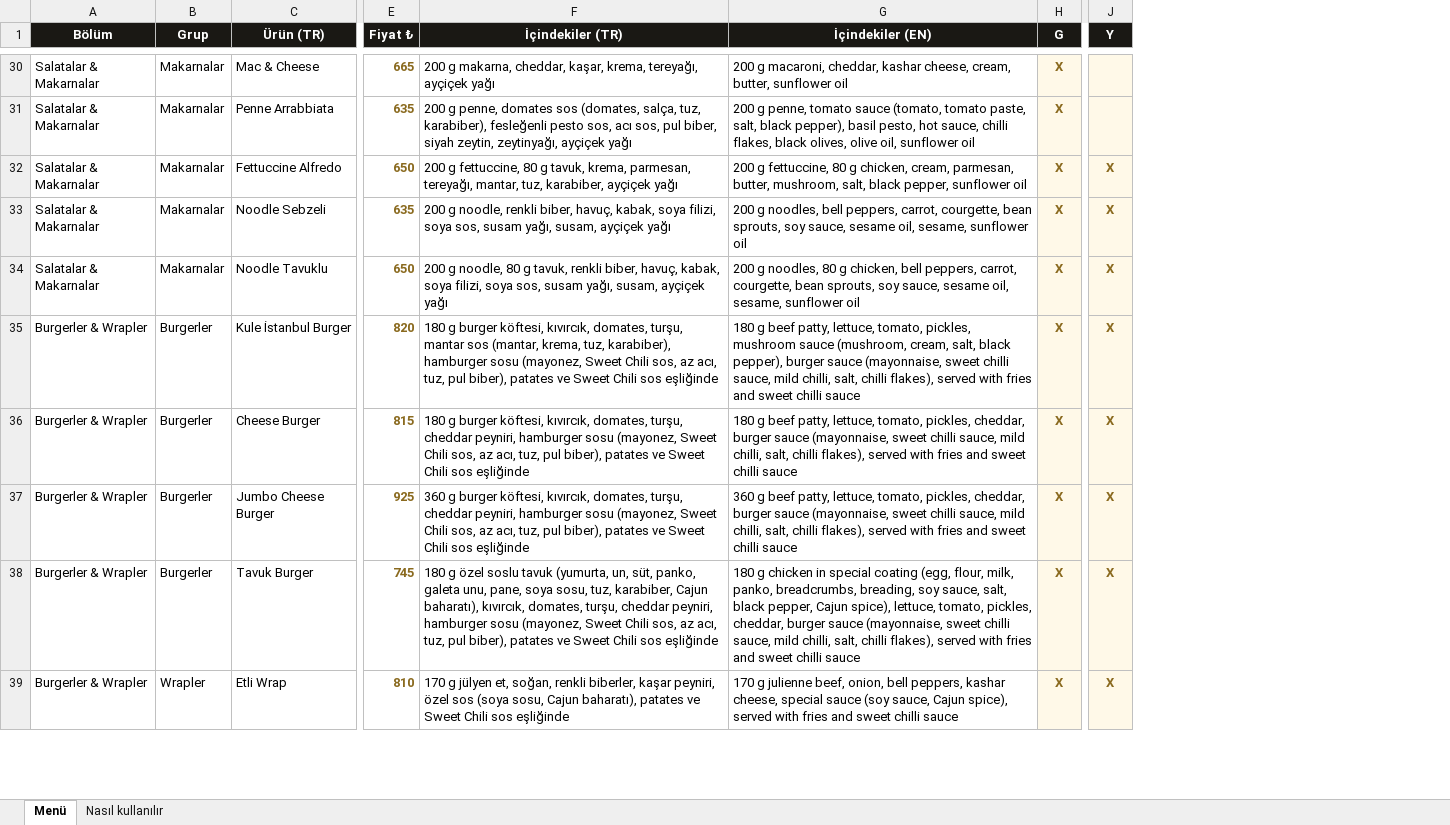
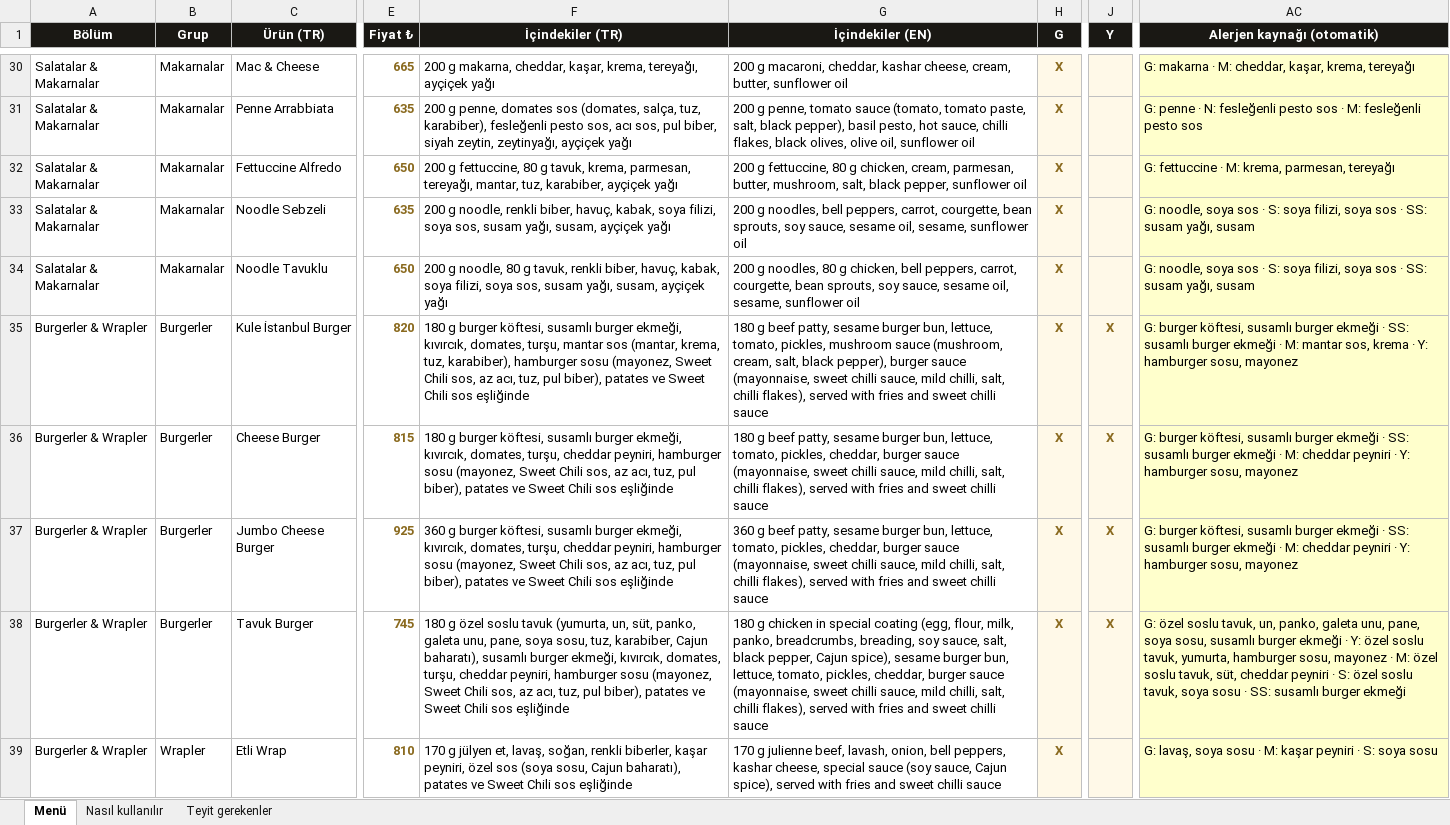
Before and after one commit to mirackkilincc-cloud/kuleistanbulcafe, an Excel workbook: KULE-alerjen-kontrol.xlsx, sheet Menü, drawn as a sheet; only a part is shown, gaps mark what is left out; values as stored, in another font and other column widths than the file's, no borders; the diff covers the shown part only; the diff names each change by its address in the sheet, - before the commit and + after, or states it on an @@ line.

Commit message:
Menü güncelleme 18.09.2026 14:12

```diff
--- a/KULE-alerjen-kontrol.xlsx (sheet Menü)
+++ b/KULE-alerjen-kontrol.xlsx (sheet Menü)
+sheet tab: Teyit gerekenler
+column AC (Alerjen kaynağı (otomatik)), rows 30-39: G: makarna · M: cheddar, kaşar, krema, tereyağı | G: penne · N: fesleğenli pesto sos · M: fesleğenli pesto sos | G: fettuccine · M: krema, parmesan, tereyağı | G: noodle, soya sos · S: soya filizi, soya sos · SS: susam yağı, susam | G: noodle, soya sos · S: soya filizi, soya sos · SS: susam yağı, susam | G: burger köftesi, susamlı burger ekmeği · SS: susamlı burger ekmeği · M: mantar sos, krema · Y: hamburger sosu, mayonez | G: burger köftesi, susamlı burger ekmeği · SS: susamlı burger ekmeği · M: cheddar peyniri · Y: hamburger sosu, mayonez | G: burger köftesi, susamlı burger ekmeği · SS: susamlı burger ekmeği · M: cheddar peyniri · Y: hamburger sosu, mayonez | G: özel soslu tavuk, un, panko, galeta unu, pane, soya sosu, susamlı burger ekmeği · Y: özel soslu tavuk, yumurta, hamburger sosu, mayonez · M: özel soslu tavuk, süt, cheddar peyniri · S: özel soslu tavuk, soya sosu · SS: susamlı burger ekmeği | G: lavaş, soya sosu · M: kaşar peyniri · S: soya sosu
-J32:J34 (Y): X
+J32:J34 (Y): (empty)
-F35 (İçindekiler (TR)): …burger köftesi, kıvırcık, domates,…
+F35 (İçindekiler (TR)): …burger köftesi, susamlı burger ekmeği, kıvırcık, domates,…
-G35 (İçindekiler (EN)): …beef patty, lettuce, tomato,…
+G35 (İçindekiler (EN)): …beef patty, sesame burger bun, lettuce, tomato,…
-F36 (İçindekiler (TR)): …burger köftesi, kıvırcık, domates,…
+F36 (İçindekiler (TR)): …burger köftesi, susamlı burger ekmeği, kıvırcık, domates,…
-G36 (İçindekiler (EN)): …beef patty, lettuce, tomato,…
+G36 (İçindekiler (EN)): …beef patty, sesame burger bun, lettuce, tomato,…
-F37 (İçindekiler (TR)): …burger köftesi, kıvırcık, domates,…
+F37 (İçindekiler (TR)): …burger köftesi, susamlı burger ekmeği, kıvırcık, domates,…
-G37 (İçindekiler (EN)): …beef patty, lettuce, tomato,…
+G37 (İçindekiler (EN)): …beef patty, sesame burger bun, lettuce, tomato,…
-F38 (İçindekiler (TR)): …Cajun baharatı), kıvırcık, domates,…
+F38 (İçindekiler (TR)): …Cajun baharatı), susamlı burger ekmeği, kıvırcık, domates,…
-G38 (İçindekiler (EN)): …Cajun spice), lettuce, tomato,…
+G38 (İçindekiler (EN)): …Cajun spice), sesame burger bun, lettuce, tomato,…
-F39 (İçindekiler (TR)): …jülyen et, soğan, renkli…
+F39 (İçindekiler (TR)): …jülyen et, lavaş, soğan, renkli…
-G39 (İçindekiler (EN)): …julienne beef, onion, bell…
+G39 (İçindekiler (EN)): …julienne beef, lavash, onion, bell…
-J39 (Y): X
+J39 (Y): (empty)
```
Also changed, not shown: 18 edited cells elsewhere in this sheet, 14 other files.
